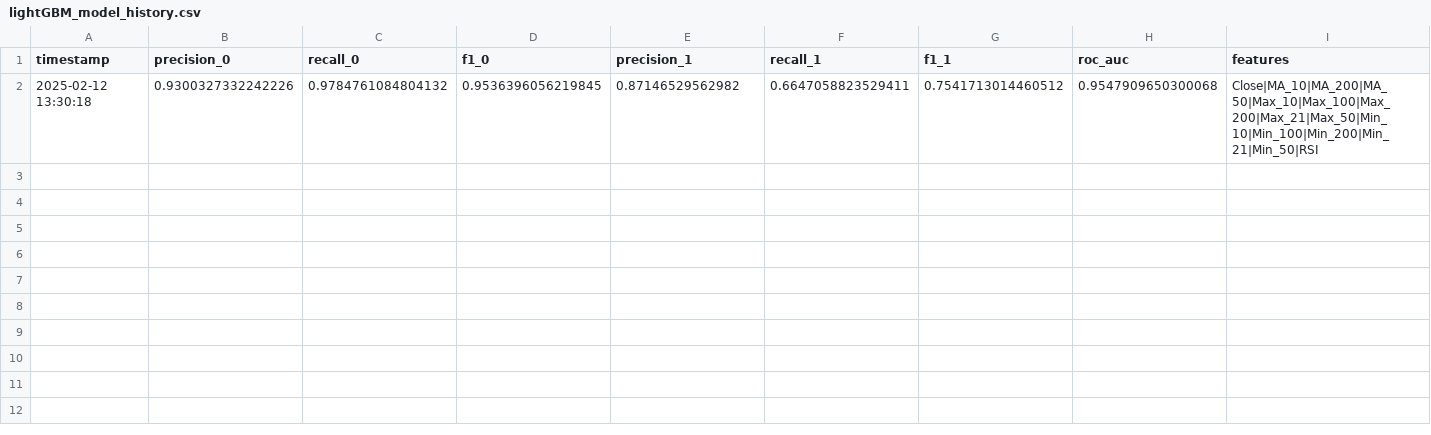
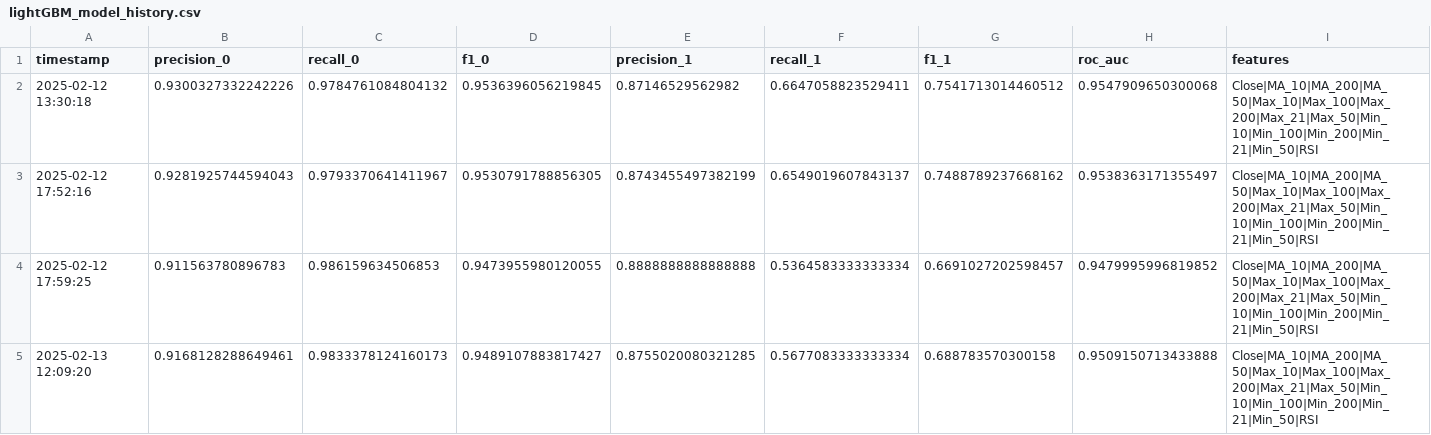
Before and after one commit to htseng2/TradeNotifier, a CSV file: lightGBM_model_history.csv, drawn as a sheet; only a part is shown; rows hold the shown columns only; the diff names each change by its address in the sheet, - before the commit and + after, or states it on an @@ line.

Commit message:
feat: Enhance forex buy signal model with expanded dataset and feature analysis
- Expanded currency pairs coverage to include 10 major forex markets (USD, CNY, EUR, SGD, GBP, AUD, CHF, CAD, JPY, HKD)
- Added comprehensive feature importance analysis with gain-based rankings
- Implemented feature importance visualization using LightGBM's built-in plotting
- Updated data loading to use Alpha Vantage-sourced datasets from dedicated directory
- Improved model interpretability with top 20 feature output table
- Maintained existing performance metrics tracking in model history CSV

```diff
--- a/lightGBM_model_history.csv
+++ b/lightGBM_model_history.csv
+row 3: 2025-02-12 17:52:16 | 0.9281925744594043 | 0.9793370641411967 | 0.9530791788856305 | 0.8743455497382199 | 0.6549019607843137 | 0.7488789237668162 | 0.9538363171355497 | Close|MA_10|MA_200|MA_50|Max_10|Max_100|Max_200|Max_21|Max_50|Min_10|Min_100|Min_200|Min_21|Min_50|RSI
+row 4: 2025-02-12 17:59:25 | 0.911563780896783 | 0.986159634506853 | 0.9473955980120055 | 0.8888888888888888 | 0.5364583333333334 | 0.6691027202598457 | 0.9479995996819852 | Close|MA_10|MA_200|MA_50|Max_10|Max_100|Max_200|Max_21|Max_50|Min_10|Min_100|Min_200|Min_21|Min_50|RSI
+row 5: 2025-02-13 12:09:20 | 0.9168128288649461 | 0.9833378124160173 | 0.9489107883817427 | 0.8755020080321285 | 0.5677083333333334 | 0.688783570300158 | 0.9509150713433888 | Close|MA_10|MA_200|MA_50|Max_10|Max_100|Max_200|Max_21|Max_50|Min_10|Min_100|Min_200|Min_21|Min_50|RSI
```
Also changed, not shown: 16 other files.
